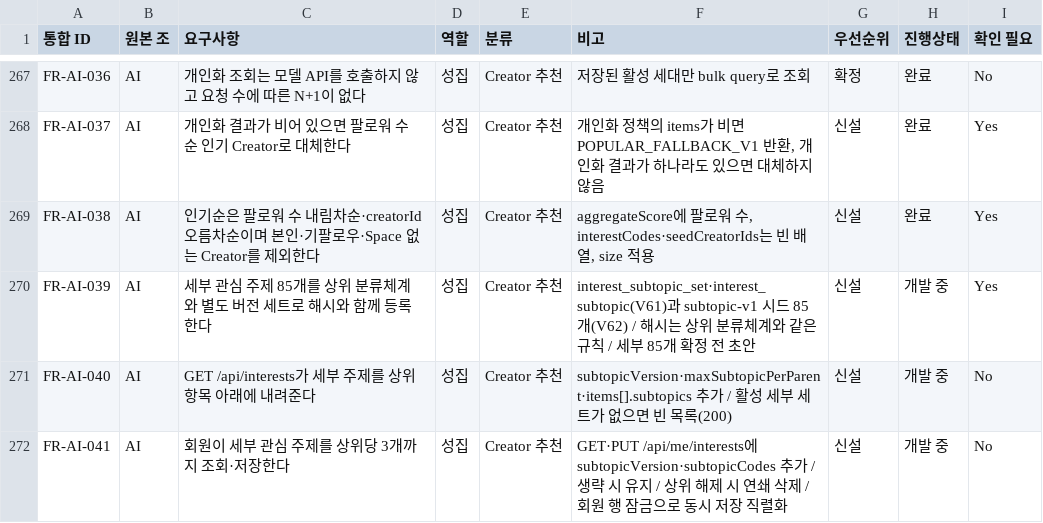
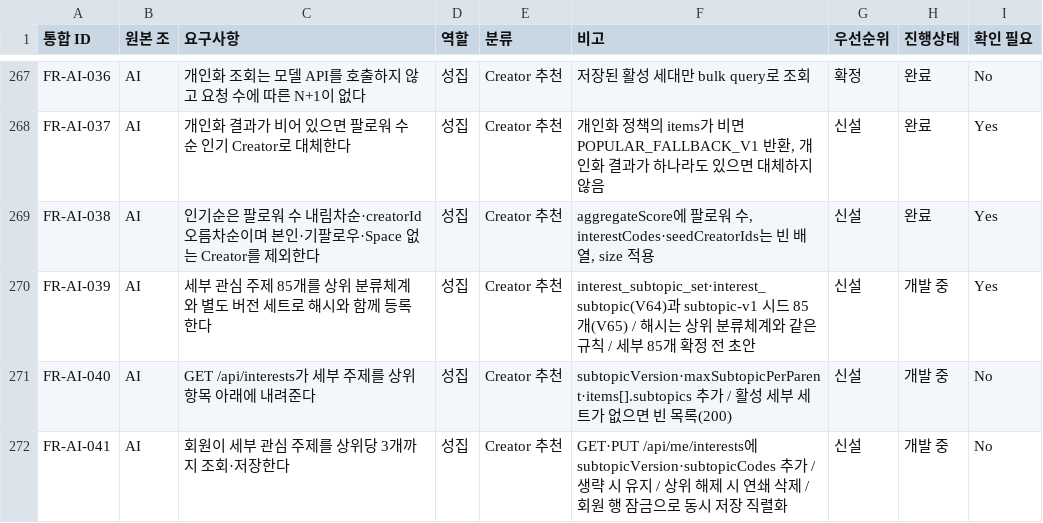
Before and after one commit to URECA-Cking/Cking-BE, a CSV file: docs/management/rtm.csv, drawn as a sheet; only a part is shown, gaps mark what is left out.

```diff
--- a/docs/management/rtm.csv
+++ b/docs/management/rtm.csv
@@ -311,3 +311,3 @@ FR-AI-037,AI,개인화 결과가 비어 있으면 팔로워 수 순 인기 Creat
 FR-AI-038,AI,인기순은 팔로워 수 내림차순·creatorId 오름차순이며 본인·기팔로우·Space 없는 Creator를 제외한다,성집,Creator 추천,"aggregateScore에 팔로워 수, interestCodes·seedCreatorIds는 빈 배열, size 적용",신설,완료,Yes
-FR-AI-039,AI,세부 관심 주제 85개를 상위 분류체계와 별도 버전 세트로 해시와 함께 등록한다,성집,Creator 추천,interest_subtopic_set·interest_subtopic(V61)과 subtopic-v1 시드 85개(V62) / 해시는 상위 분류체계와 같은 규칙 / 세부 85개 확정 전 초안,신설,개발 중,Yes
+FR-AI-039,AI,세부 관심 주제 85개를 상위 분류체계와 별도 버전 세트로 해시와 함께 등록한다,성집,Creator 추천,interest_subtopic_set·interest_subtopic(V64)과 subtopic-v1 시드 85개(V65) / 해시는 상위 분류체계와 같은 규칙 / 세부 85개 확정 전 초안,신설,개발 중,Yes
 FR-AI-040,AI,GET /api/interests가 세부 주제를 상위 항목 아래에 내려준다,성집,Creator 추천,subtopicVersion·maxSubtopicPerParent·items[].subtopics 추가 / 활성 세부 세트가 없으면 빈 목록(200),신설,개발 중,No
```
Also changed, not shown: 3 other files.
